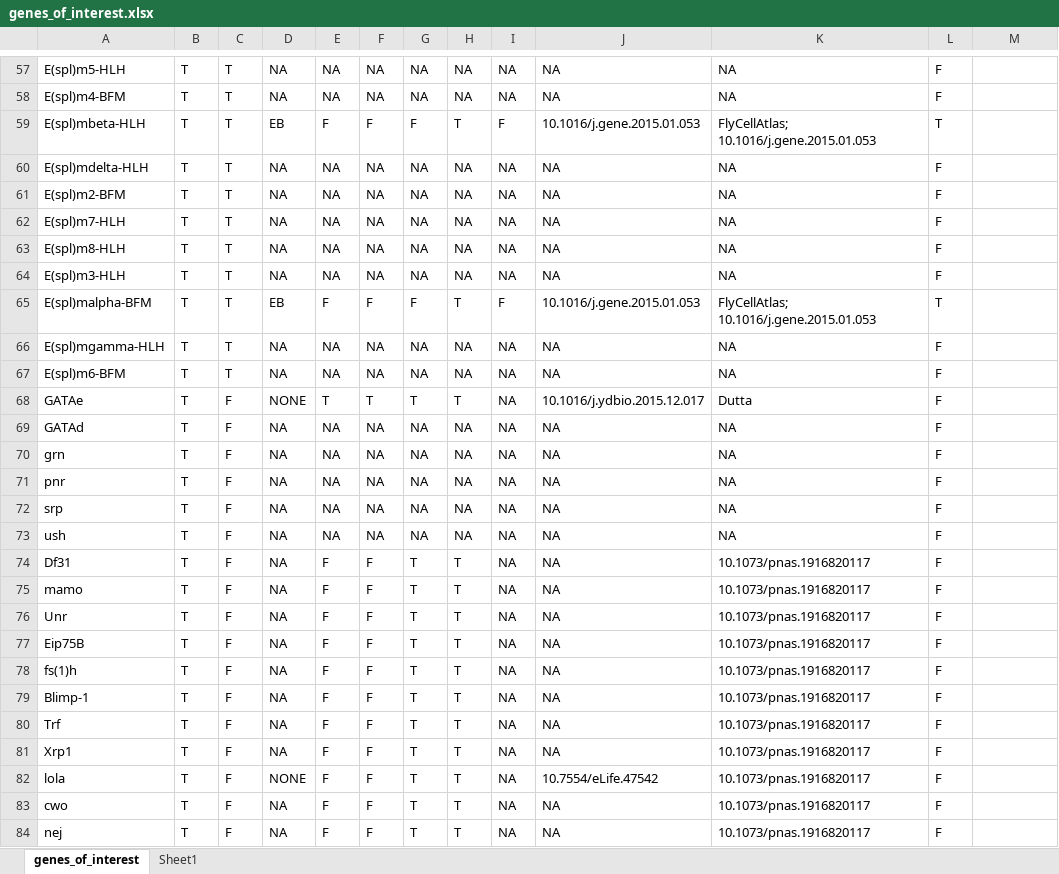
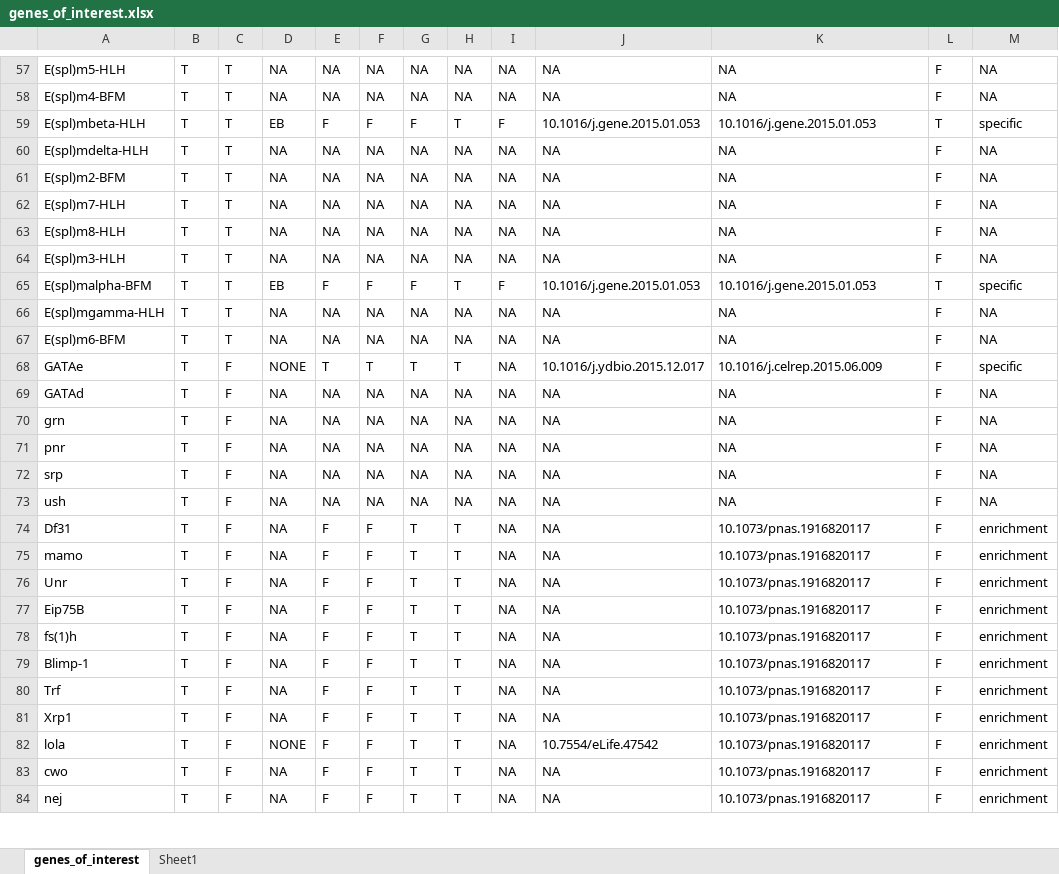
Before and after one commit to jdenavascues/Da_RNAseq, an Excel workbook: resources/genes_of_interest.xlsx, sheet genes_of_interest, drawn as a sheet; only a part is shown, gaps mark what is left out; values as stored, in another font and other column widths than the file's, no cell formats; the diff covers the shown part only; the diff names each change by its address in the sheet, - before the commit and + after, or states it on an @@ line.

Commit message:
finished genes_of_interest

```diff
--- a/resources/genes_of_interest.xlsx (sheet genes_of_interest)
+++ b/resources/genes_of_interest.xlsx (sheet genes_of_interest)
-M57:M58: (empty)
+M57:M58: NA
-K59: FlyCellAtlas; 10.1016/j.gene.2015.01.053
+K59: 10.1016/j.gene.2015.01.053
-M59: (empty)
+M59: specific
-M60:M64: (empty)
+M60:M64: NA
-K65: FlyCellAtlas; 10.1016/j.gene.2015.01.053
+K65: 10.1016/j.gene.2015.01.053
-M65: (empty)
+M65: specific
-M66:M67: (empty)
+M66:M67: NA
-K68: Dutta
+K68: 10.1016/j.celrep.2015.06.009
-M68: (empty)
+M68: specific
-M69:M73: (empty)
+M69:M73: NA
-M74:M84: (empty)
+M74:M84: enrichment
```
Also changed, not shown: 238 edited cells elsewhere in this sheet, cell formats, 1 other file.
